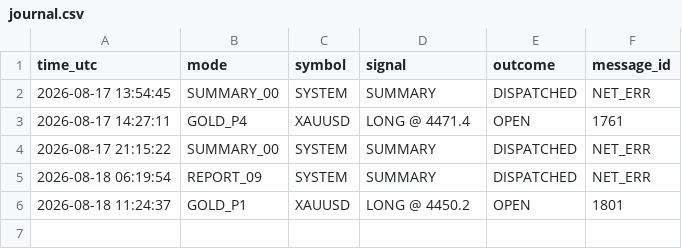
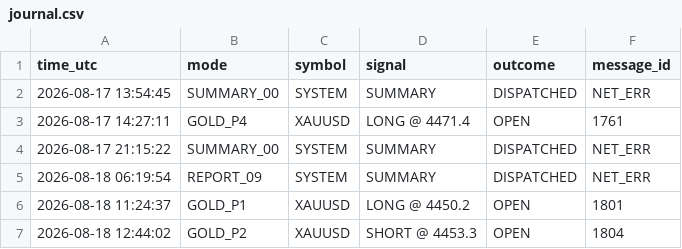
Before and after one commit to davletov555-glitch/orion-sentinel, a CSV file: data/journal.csv, drawn as a sheet; the diff names each change by its address in the sheet, - before the commit and + after, or states it on an @@ line.

```diff
--- a/data/journal.csv
+++ b/data/journal.csv
+row 7: 2026-08-18 12:44:02 | GOLD_P2 | XAUUSD | SHORT @ 4453.3 | OPEN | 1804
```
Also changed, not shown: 1 other file.
